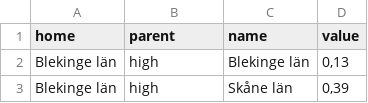
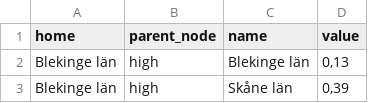
Before and after one commit to jensfinnas/saco-regionala-hogskolor, a CSV file: app/data/grades_students.csv, drawn as a sheet; only a part is shown.

```diff
--- a/app/data/grades_students.csv
+++ b/app/data/grades_students.csv
@@ -1,2 +1,2 @@
-home,parent,name,value
+home,parent_node,name,value
 Blekinge län,high,Blekinge län,"0,13"
```
Also changed, not shown: 2 other files.
